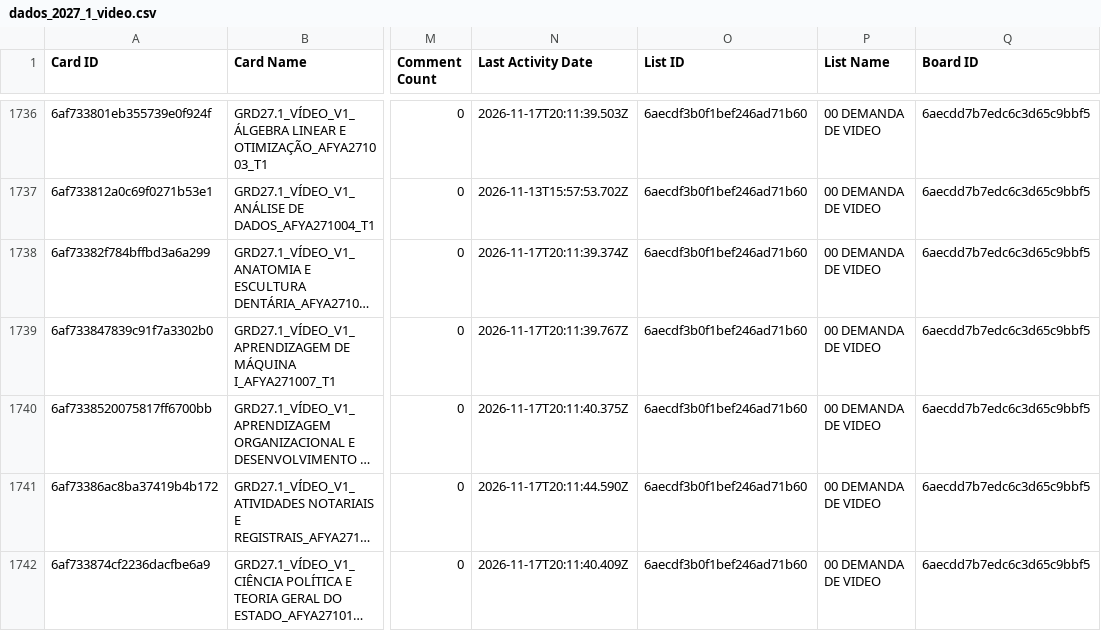
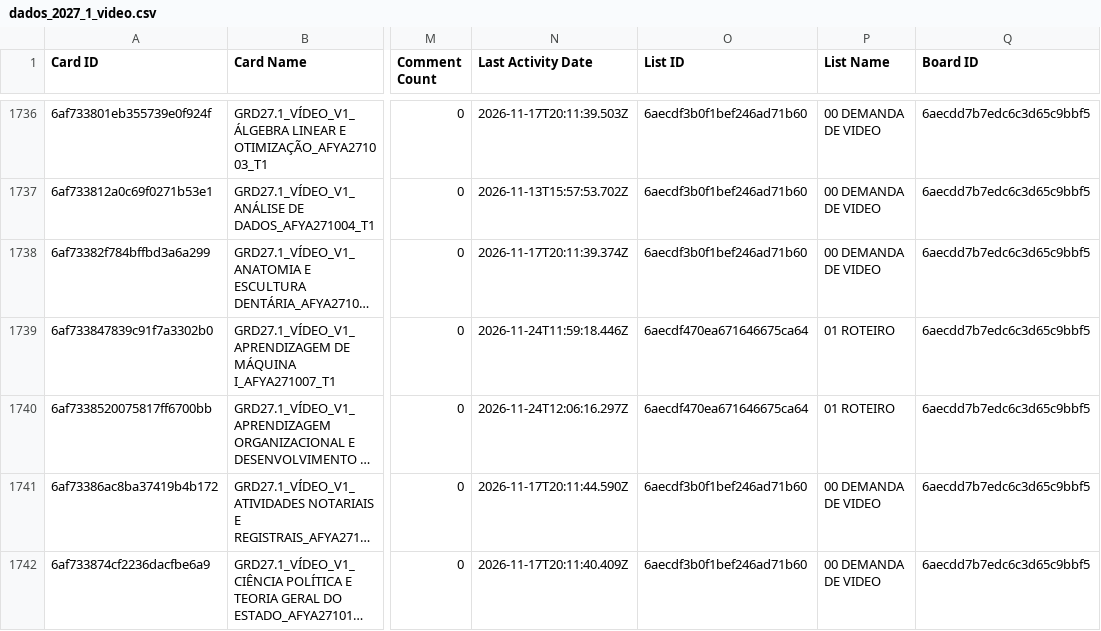
Before and after one commit to jonpj03/acompanhamento_prod, a CSV file: dados_2027_1_video.csv, drawn as a sheet; only a part is shown, gaps mark what is left out; long unchanged cells end in …; the diff covers the shown part only; the diff names each change by its address in the sheet, - before the commit and + after, or states it on an @@ line.

```diff
--- a/dados_2027_1_video.csv
+++ b/dados_2027_1_video.csv
-N1739 (Last Activity Date): 2026-11-17T20:11:39.767Z
+N1739 (Last Activity Date): 2026-11-24T11:59:18.446Z
-O1739:O1740 (List ID): 6aecdf3b0f1bef246ad71b60
+O1739:O1740 (List ID): 6aecdf470ea671646675ca64
-P1739:P1740 (List Name): 00 DEMANDA DE VIDEO
+P1739:P1740 (List Name): 01 ROTEIRO
-N1740 (Last Activity Date): 2026-11-17T20:11:40.375Z
+N1740 (Last Activity Date): 2026-11-24T12:06:16.297Z
```
Also changed, not shown: 14 edited cells elsewhere in this file, dados_2027_1_conteudo.csv, 1 other file.
